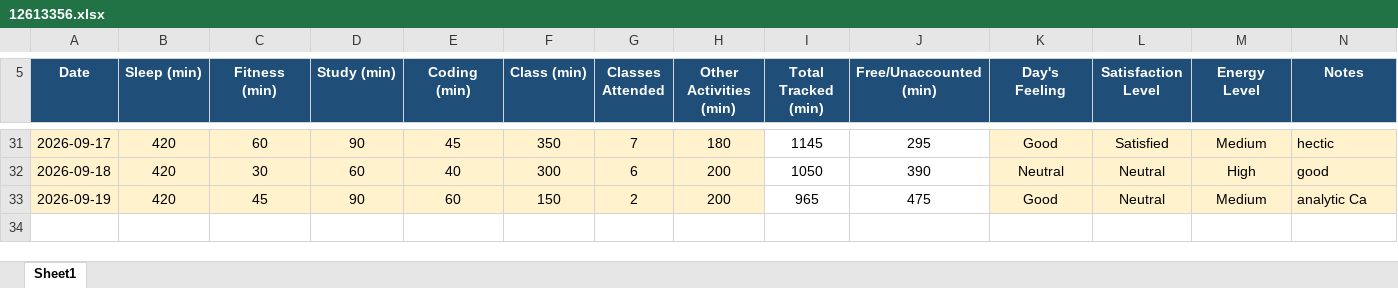
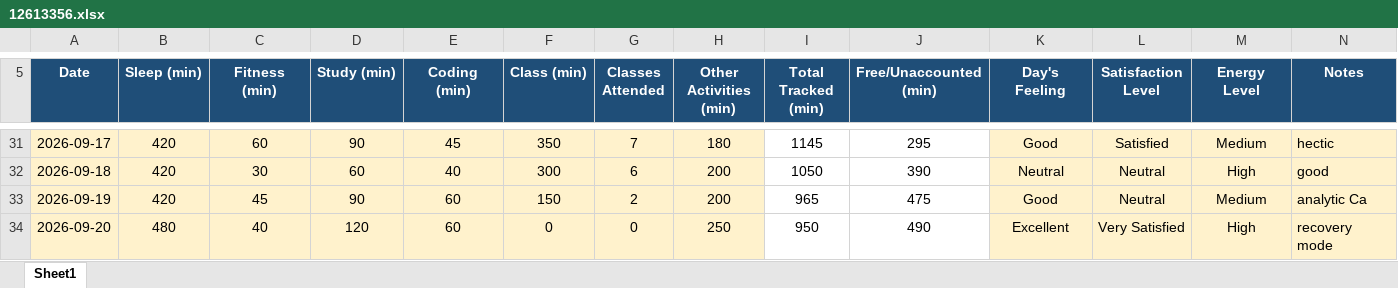
Before and after one commit to Harsht1112/CAP-776, an Excel workbook: 12613356.xlsx, sheet Sheet1, drawn as a sheet; only a part is shown, gaps mark what is left out; values as stored, in another font and other column widths than the file's, no borders; conditional formats not drawn; the diff names each change by its address in the sheet, - before the commit and + after, or states it on an @@ line.

Commit message:
Add files via upload

```diff
--- a/12613356.xlsx (sheet Sheet1)
+++ b/12613356.xlsx (sheet Sheet1)
+row 34: 2026-09-20 | 480 | 40 | 120 | 60 | 0 | 0 | 250 | 950 | 490 | Excellent | Very Satisfied | High | recovery mode
```
